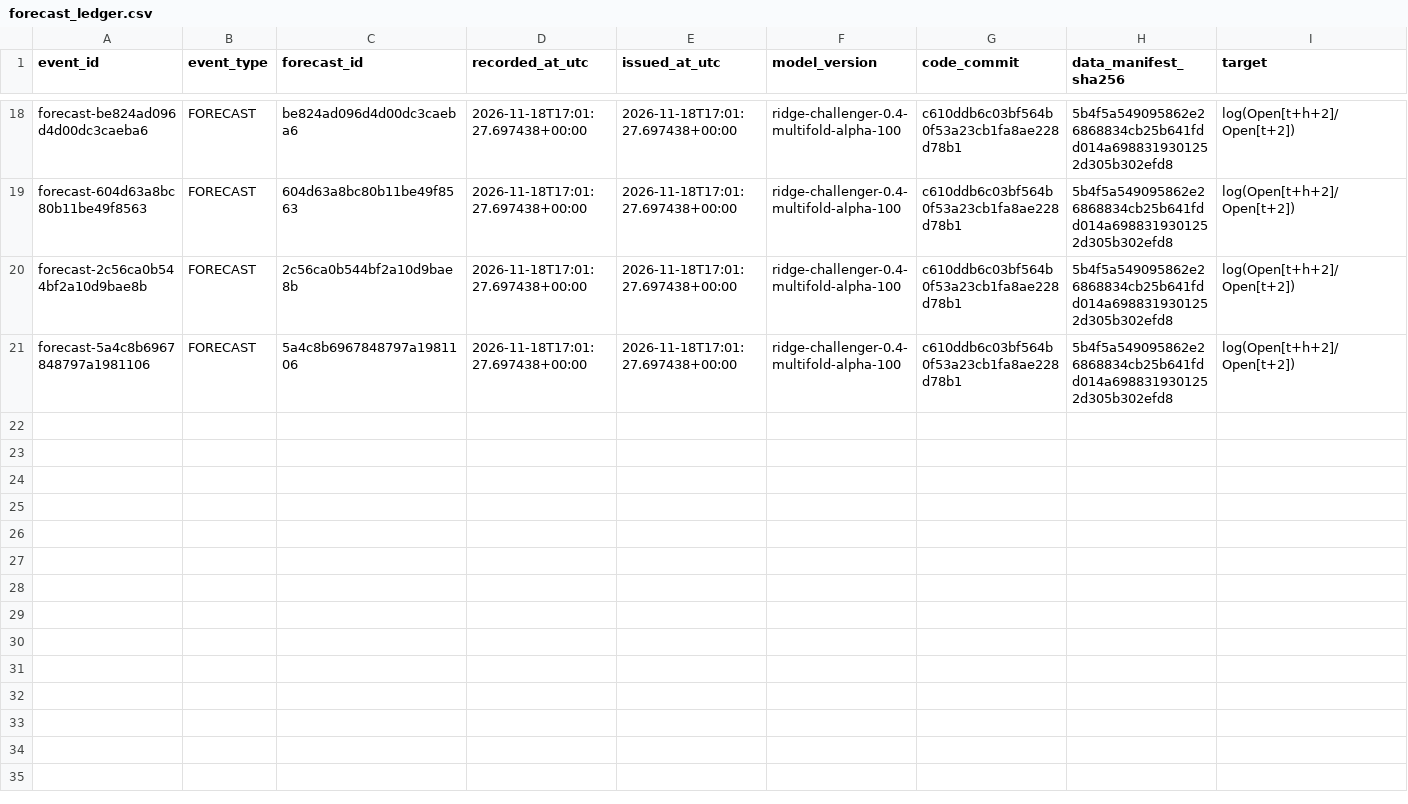
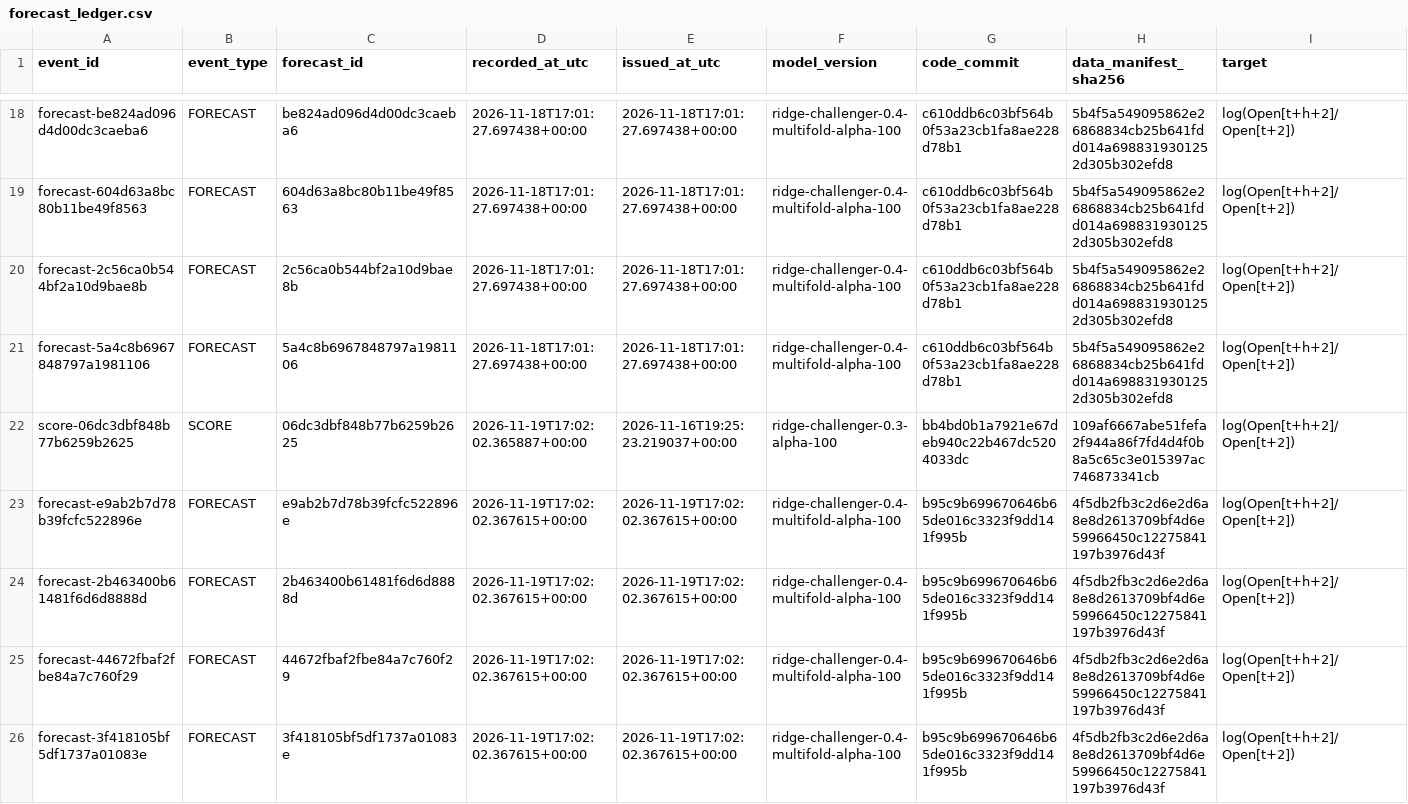
Before and after one commit to gnmcrapa-gif/G, a CSV file: ledger/forecast_ledger.csv, drawn as a sheet; only a part is shown, gaps mark what is left out; rows hold the shown columns only; the diff names each change by its address in the sheet, - before the commit and + after, or states it on an @@ line.

```diff
--- a/ledger/forecast_ledger.csv
+++ b/ledger/forecast_ledger.csv
+row 22: score-06dc3dbf848b77b6259b2625 | SCORE | 06dc3dbf848b77b6259b2625 | 2026-11-19T17:02:02.365887+00:00 | 2026-11-16T19:25:23.219037+00:00 | ridge-challenger-0.3-alpha-100 | bb4bd0b1a7921e67deb940c22b467dc5204033dc | 109af6667abe51fefa2f944a86f7fd4d4f0b8a5c65c3e015397ac746873341cb | log(Open[t+h+2]/Open[t+2])
+row 23: forecast-e9ab2b7d78b39fcfc522896e | FORECAST | e9ab2b7d78b39fcfc522896e | 2026-11-19T17:02:02.367615+00:00 | 2026-11-19T17:02:02.367615+00:00 | ridge-challenger-0.4-multifold-alpha-100 | b95c9b699670646b65de016c3323f9dd141f995b | 4f5db2fb3c2d6e2d6a8e8d2613709bf4d6e59966450c12275841197b3976d43f | log(Open[t+h+2]/Open[t+2])
+row 24: forecast-2b463400b61481f6d6d8888d | FORECAST | 2b463400b61481f6d6d8888d | 2026-11-19T17:02:02.367615+00:00 | 2026-11-19T17:02:02.367615+00:00 | ridge-challenger-0.4-multifold-alpha-100 | b95c9b699670646b65de016c3323f9dd141f995b | 4f5db2fb3c2d6e2d6a8e8d2613709bf4d6e59966450c12275841197b3976d43f | log(Open[t+h+2]/Open[t+2])
+row 25: forecast-44672fbaf2fbe84a7c760f29 | FORECAST | 44672fbaf2fbe84a7c760f29 | 2026-11-19T17:02:02.367615+00:00 | 2026-11-19T17:02:02.367615+00:00 | ridge-challenger-0.4-multifold-alpha-100 | b95c9b699670646b65de016c3323f9dd141f995b | 4f5db2fb3c2d6e2d6a8e8d2613709bf4d6e59966450c12275841197b3976d43f | log(Open[t+h+2]/Open[t+2])
+row 26: forecast-3f418105bf5df1737a01083e | FORECAST | 3f418105bf5df1737a01083e | 2026-11-19T17:02:02.367615+00:00 | 2026-11-19T17:02:02.367615+00:00 | ridge-challenger-0.4-multifold-alpha-100 | b95c9b699670646b65de016c3323f9dd141f995b | 4f5db2fb3c2d6e2d6a8e8d2613709bf4d6e59966450c12275841197b3976d43f | log(Open[t+h+2]/Open[t+2])
```
Also changed, not shown: data/raw/supplemental/fred/cboe_vix_history.csv, reports/latest/oos_predictions.csv, 50 other files.
